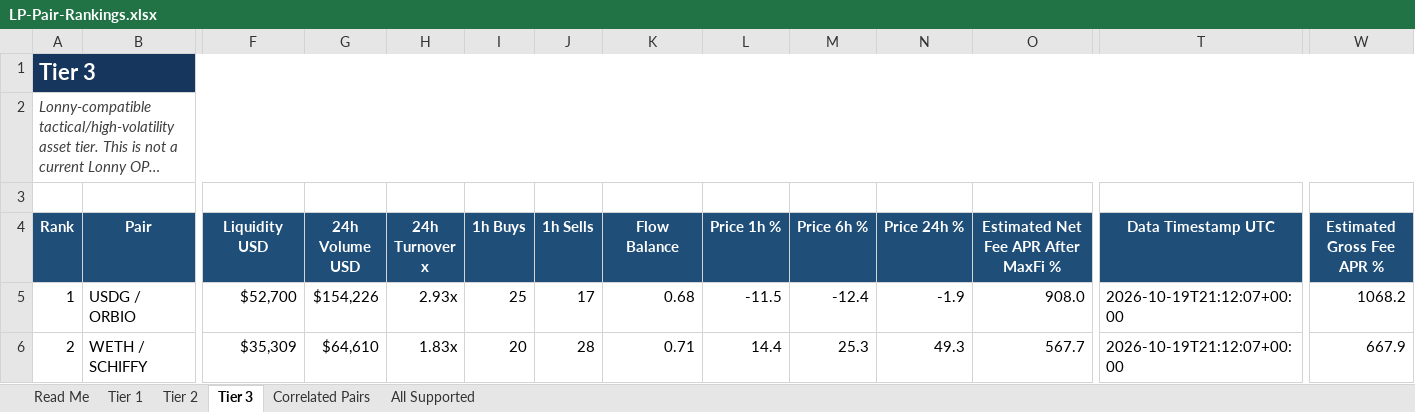
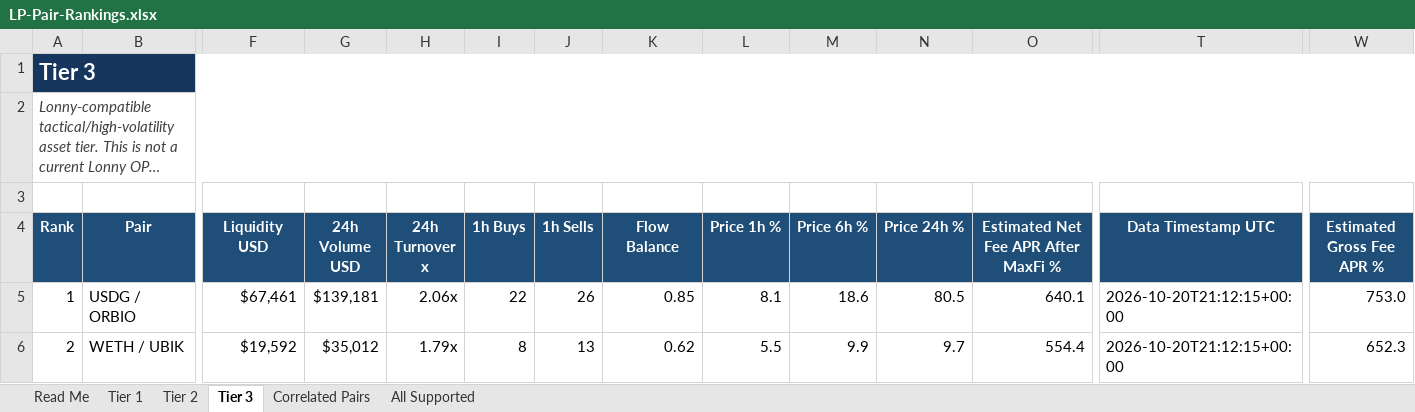
Before and after one commit to rygeneral/lp-pair-rankings, an Excel workbook: LP-Pair-Rankings.xlsx, sheet Tier 3, drawn as a sheet; only a part is shown, gaps mark what is left out; long unchanged cells end in …; values as stored, in another font and other column widths than the file's, no borders; conditional formats and table styles not drawn; the diff covers the shown part only; the diff names each change by its address in the sheet, - before the commit and + after, or states it on an @@ line.

Commit message:
chore: refresh LP pair rankings workbook

```diff
--- a/LP-Pair-Rankings.xlsx (sheet Tier 3)
+++ b/LP-Pair-Rankings.xlsx (sheet Tier 3)
-F5 (Liquidity USD): $52,700
+F5 (Liquidity USD): $67,461
-G5 (24h Volume USD): $154,226
+G5 (24h Volume USD): $139,181
-H5 (24h Turnover x): 2.93x
+H5 (24h Turnover x): 2.06x
-I5 (1h Buys): 25
+I5 (1h Buys): 22
-J5 (1h Sells): 17
+J5 (1h Sells): 26
-K5 (Flow Balance): 0.68
+K5 (Flow Balance): 0.85
-L5 (Price 1h %): -11.5
+L5 (Price 1h %): 8.1
-M5 (Price 6h %): -12.4
+M5 (Price 6h %): 18.6
-N5 (Price 24h %): -1.9
+N5 (Price 24h %): 80.5
-O5: 908.0
+O5: 640.1
-T5:T6 (Data Timestamp UTC): 2026-10-19T21:12:07+00:00
+T5:T6 (Data Timestamp UTC): 2026-10-20T21:12:15+00:00
-W5 (Estimated Gross Fee APR %): 1068.2
+W5 (Estimated Gross Fee APR %): 753.0
-B6 (Pair): WETH / SCHIFFY
+B6 (Pair): WETH / UBIK
-F6 (Liquidity USD): $35,309
+F6 (Liquidity USD): $19,592
-G6 (24h Volume USD): $64,610
+G6 (24h Volume USD): $35,012
-H6 (24h Turnover x): 1.83x
+H6 (24h Turnover x): 1.79x
-I6 (1h Buys): 20
+I6 (1h Buys): 8
-J6 (1h Sells): 28
+J6 (1h Sells): 13
-K6 (Flow Balance): 0.71
+K6 (Flow Balance): 0.62
-L6 (Price 1h %): 14.4
+L6 (Price 1h %): 5.5
-M6 (Price 6h %): 25.3
+M6 (Price 6h %): 9.9
-N6 (Price 24h %): 49.3
+N6 (Price 24h %): 9.7
-O6: 567.7
+O6: 554.4
-W6 (Estimated Gross Fee APR %): 667.9
+W6 (Estimated Gross Fee APR %): 652.3
```
Also changed, not shown: 31 added rows, 32 removed rows and 521 edited cells elsewhere in this sheet, sheet All Supported, sheet Tier 2, sheet Tier 1, sheet Correlated Pairs, 1 other file.
